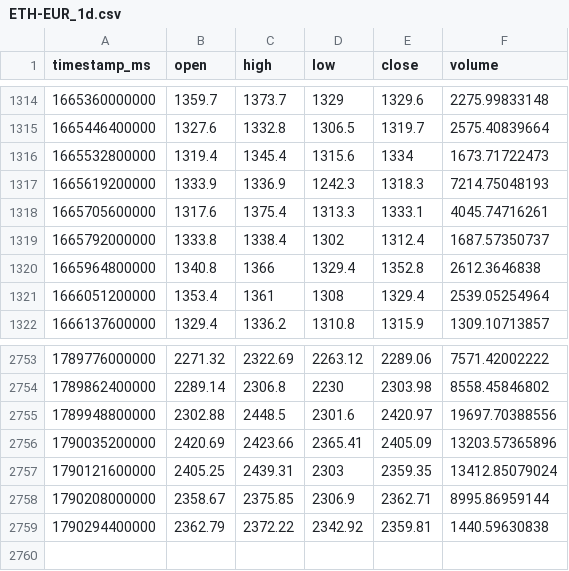
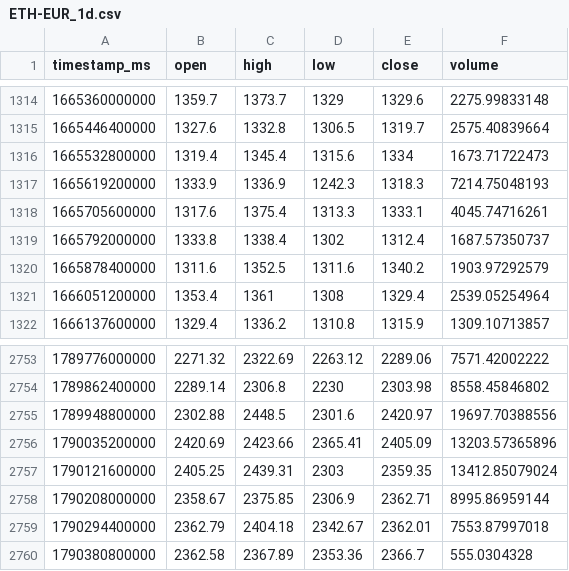
Before and after one commit to joejoe2024/trading-data, a CSV file: data/ETH-EUR_1d.csv, drawn as a sheet; only a part is shown, gaps mark what is left out.

```diff
--- a/data/ETH-EUR_1d.csv
+++ b/data/ETH-EUR_1d.csv
@@ -1319,3 +1319,3 @@ timestamp_ms,open,high,low,close,volume
 1665792000000,1333.8,1338.4,1302,1312.4,1687.57350737
-1665964800000,1340.8,1366,1329.4,1352.8,2612.3646838
+1665878400000,1311.6,1352.5,1311.6,1340.2,1903.97292579
 1666051200000,1353.4,1361,1308,1329.4,2539.05254964
@@ -2758,2 +2758,3 @@ timestamp_ms,open,high,low,close,volume
 1790208000000,2358.67,2375.85,2306.9,2362.71,8995.86959144
-1790294400000,2362.79,2372.22,2342.92,2359.81,1440.59630838
+1790294400000,2362.79,2404.18,2342.67,2362.01,7553.87997018
+1790380800000,2362.58,2367.89,2353.36,2366.7,555.0304328
```
Also changed, not shown: data/BTC-EUR_1d.csv, data/BTC-EUR_4h.csv, 5 other files.
